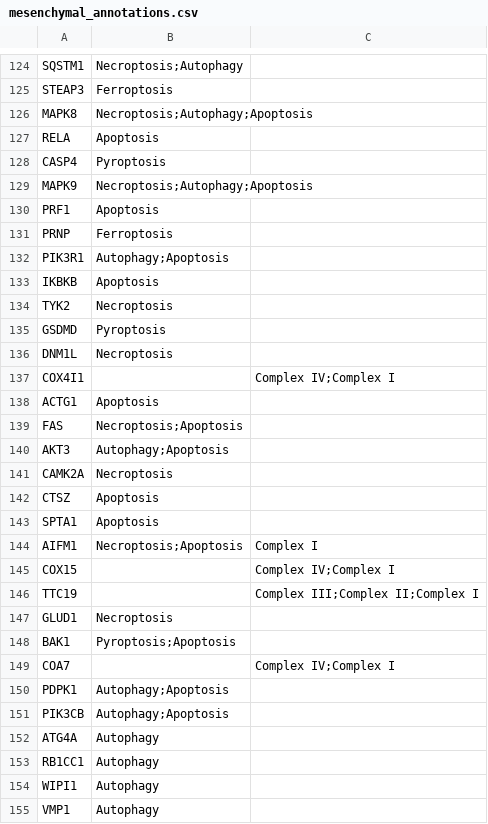
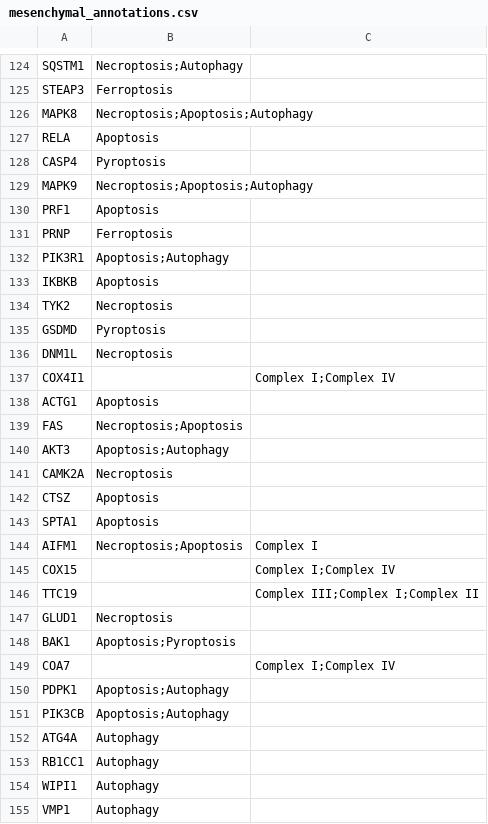
Before and after one commit to namtu06/BIO_RA, a CSV file: data/interim/network_stat/mesenchymal_annotations.csv, drawn as a sheet; only a part is shown, gaps mark what is left out; the diff covers the shown part only.

```diff
--- a/data/interim/network_stat/mesenchymal_annotations.csv
+++ b/data/interim/network_stat/mesenchymal_annotations.csv
@@ -125,9 +125,9 @@ SQSTM1,Necroptosis;Autophagy,
 STEAP3,Ferroptosis,
-MAPK8,Necroptosis;Autophagy;Apoptosis,
+MAPK8,Necroptosis;Apoptosis;Autophagy,
 RELA,Apoptosis,
 CASP4,Pyroptosis,
-MAPK9,Necroptosis;Autophagy;Apoptosis,
+MAPK9,Necroptosis;Apoptosis;Autophagy,
 PRF1,Apoptosis,
 PRNP,Ferroptosis,
-PIK3R1,Autophagy;Apoptosis,
+PIK3R1,Apoptosis;Autophagy,
 IKBKB,Apoptosis,
@@ -136,6 +136,6 @@ GSDMD,Pyroptosis,
 DNM1L,Necroptosis,
-COX4I1,,Complex IV;Complex I
+COX4I1,,Complex I;Complex IV
 ACTG1,Apoptosis,
 FAS,Necroptosis;Apoptosis,
-AKT3,Autophagy;Apoptosis,
+AKT3,Apoptosis;Autophagy,
 CAMK2A,Necroptosis,
@@ -144,9 +144,9 @@ SPTA1,Apoptosis,
 AIFM1,Necroptosis;Apoptosis,Complex I
-COX15,,Complex IV;Complex I
-TTC19,,Complex III;Complex II;Complex I
+COX15,,Complex I;Complex IV
+TTC19,,Complex III;Complex I;Complex II
 GLUD1,Necroptosis,
-BAK1,Pyroptosis;Apoptosis,
-COA7,,Complex IV;Complex I
-PDPK1,Autophagy;Apoptosis,
-PIK3CB,Autophagy;Apoptosis,
+BAK1,Apoptosis;Pyroptosis,
+COA7,,Complex I;Complex IV
+PDPK1,Apoptosis;Autophagy,
+PIK3CB,Apoptosis;Autophagy,
 ATG4A,Autophagy,
```
Also changed, not shown: 73 edited cells elsewhere in this file, data/interim/network_stat/classical_annotations.csv, data/interim/network_stat/proneural_annotations.csv, 5 other files.
